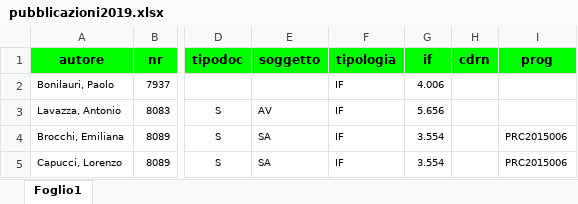
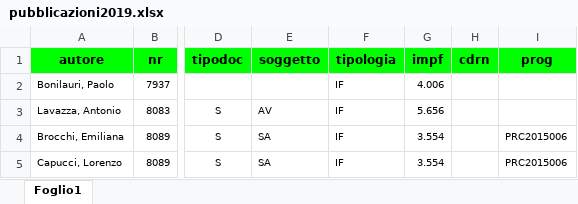
Before and after one commit to TMax66/IZSLER-COGES, an Excel workbook: PROGRAMMAZIONE/data/raw/pubblicazioni2019.xlsx, sheet Foglio1, drawn as a sheet; only a part is shown, gaps mark what is left out; values as stored, in another font and other column widths than the file's, no borders; the diff names each change by its address in the sheet, - before the commit and + after, or states it on an @@ line.

```diff
--- a/PROGRAMMAZIONE/data/raw/pubblicazioni2019.xlsx (sheet Foglio1)
+++ b/PROGRAMMAZIONE/data/raw/pubblicazioni2019.xlsx (sheet Foglio1)
-G1: if
+G1: impf
```
Also changed, not shown: 3 other files.
